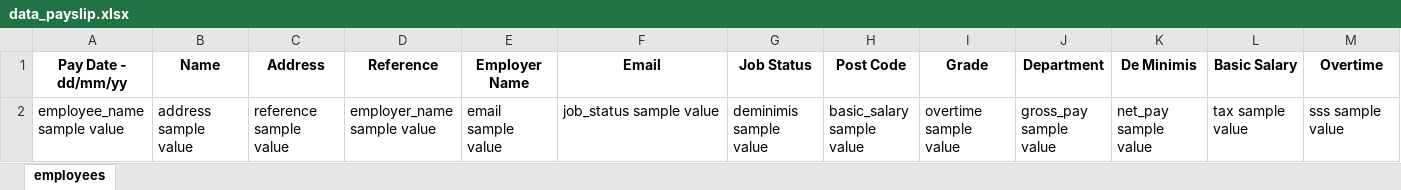
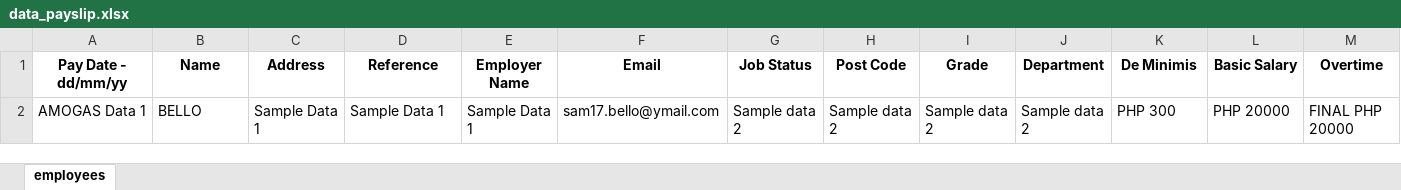
Before and after one commit to rlysam/payroll-system, an Excel workbook: functions/pdf_generator/data/data_payslip.xlsx, sheet employees, drawn as a sheet; only a part is shown; values as stored, in another font and other column widths than the file's, no borders; removed rows and columns are numbered as before the commit, all else as after; rows hold the shown columns only; the diff names each change by its address in the sheet, - before the commit and + after, or states it on an @@ line.

```diff
--- a/functions/pdf_generator/data/data_payslip.xlsx (sheet employees)
+++ b/functions/pdf_generator/data/data_payslip.xlsx (sheet employees)
-row 2: employee_name sample value | address sample value | reference sample value | employer_name sample value | email sample value | job_status sample value | deminimis sample value | basic_salary sample value | overtime sample value | gross_pay sample value | net_pay sample value | tax sample value | sss sample value
+row 2: AMOGAS Data 1 | BELLO | Sample Data 1 | Sample Data 1 | Sample Data 1 | sam17.bello@ymail.com | Sample data 2 | Sample data 2 | Sample data 2 | Sample data 2 | PHP 300 | PHP 20000 | FINAL PHP 20000
```
Also changed, not shown: 6 other files.
